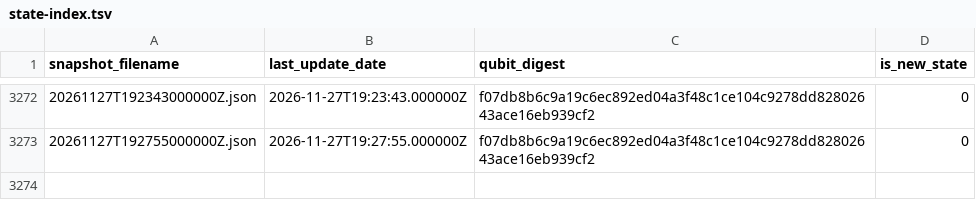
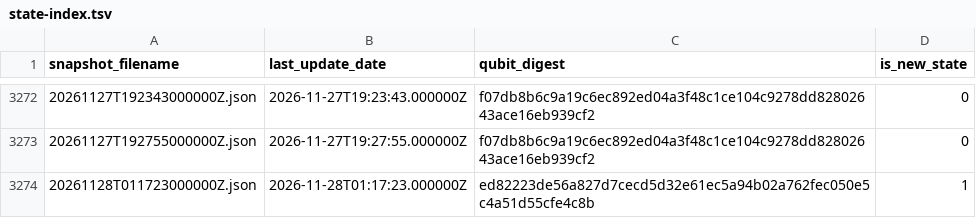
Before and after one commit to SuperconducTED/superconducted-noise-engine, a TSV file: health/state-index.tsv, drawn as a sheet; only a part is shown, gaps mark what is left out; the diff names each change by its address in the sheet, - before the commit and + after, or states it on an @@ line.

```diff
--- a/health/state-index.tsv
+++ b/health/state-index.tsv
+row 3274: 20261128T011723000000Z.json | 2026-11-28T01:17:23.000000Z | ed82223de56a827d7cecd5d32e61ec5a94b02a762fec050e5c4a51d55cfe4c8b | 1
```
Also changed, not shown: ledger/2026-11.tsv, 1 other file.
